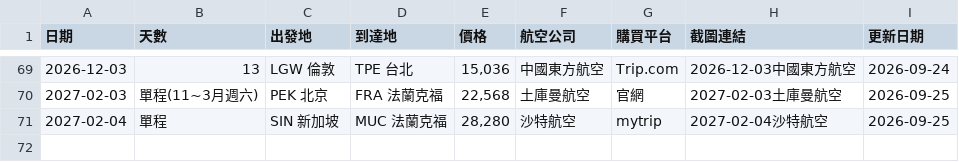
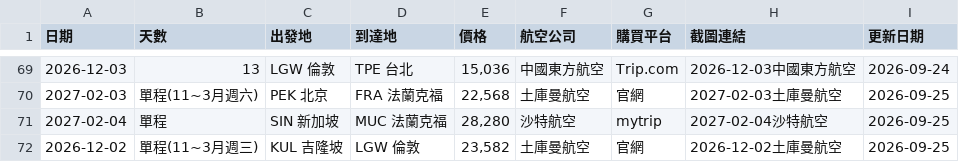
Before and after one commit to SAOJSM/FlightDealAsia, a CSV file: data/deals.csv, drawn as a sheet; only a part is shown, gaps mark what is left out.

Commit message:
chore: update deals from Telegram Bot (2026-09-25 02:06:58)

```diff
--- a/data/deals.csv
+++ b/data/deals.csv
@@ -71 +71,2 @@
 2027-02-04,單程,SIN 新加坡,MUC 法蘭克福,"28,280",沙特航空,mytrip,2027-02-04沙特航空,2026-09-25
+2026-12-02,單程(11~3月週三),KUL 吉隆坡,LGW 倫敦,"23,582",土庫曼航空,官網,2026-12-02土庫曼航空,2026-09-25
```
Also changed, not shown: 2 other files.
